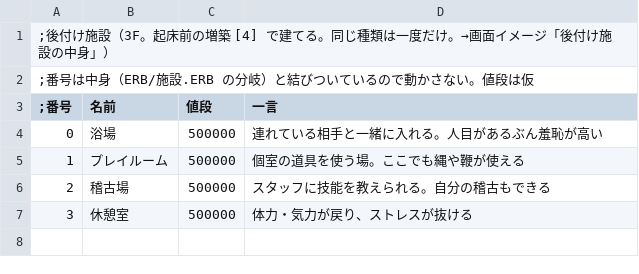
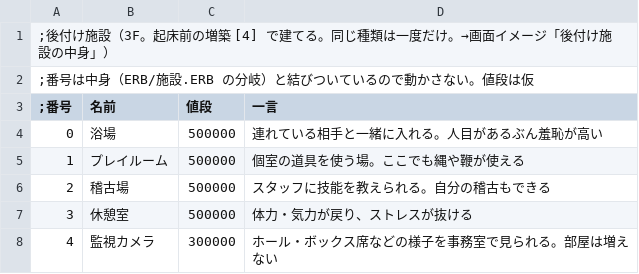
Before and after one commit to BluishCat/eraBACK, a CSV file: CSV/台帳/施設.csv, drawn as a sheet.

```diff
--- a/CSV/台帳/施設.csv
+++ b/CSV/台帳/施設.csv
@@ -7 +7,2 @@
 3,休憩室,500000,体力・気力が戻り、ストレスが抜ける
+4,監視カメラ,300000,ホール・ボックス席などの様子を事務室で見られる。部屋は増えない
```
Also changed, not shown: 12 other files.
